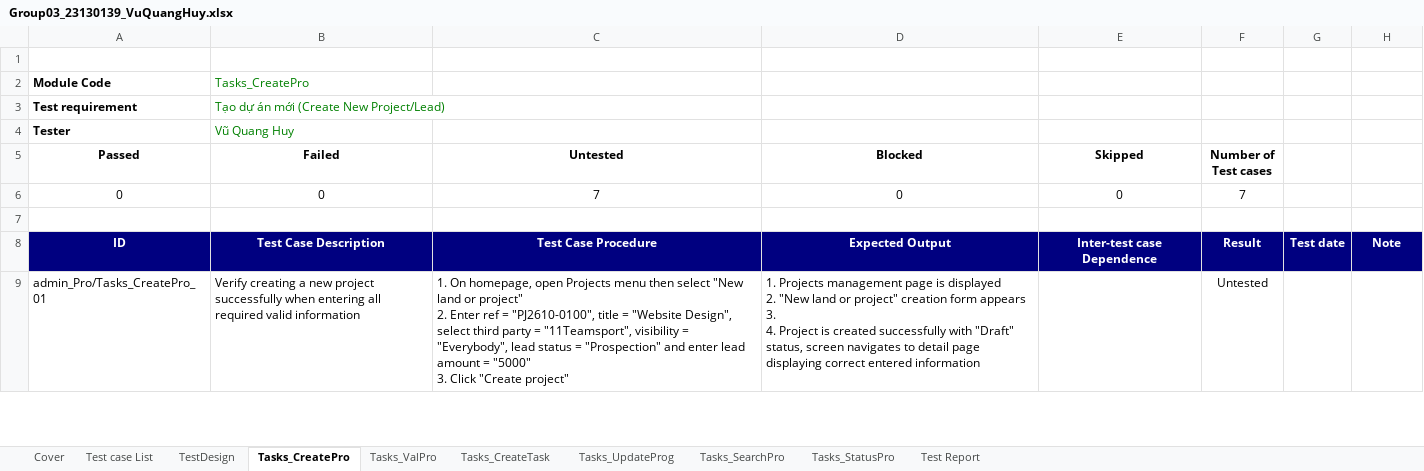
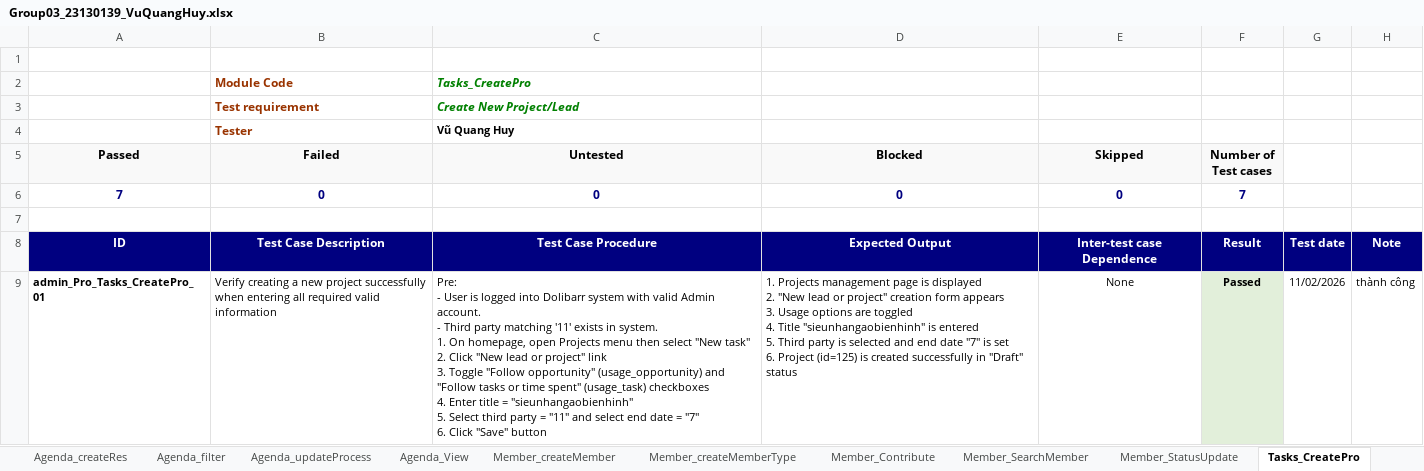
Before and after one commit to CrisDoDev/Group03_Dolibarr, an Excel workbook: Group03_23130139_VuQuangHuy.xlsx, sheet Tasks_CreatePro, drawn as a sheet; only a part is shown; values as stored, in another font and other column widths than the file's, no borders; removed rows and columns are numbered as before the commit, all else as after; ↵ is a line break in a cell; the diff covers the shown part only; the diff names each change by its address in the sheet, - before the commit and + after, or states it on an @@ line.

Commit message:
Update new 20-sheet test report Excel for Vu Quang Huy

```diff
--- a/Group03_23130139_VuQuangHuy.xlsx (sheet Tasks_CreatePro)
+++ b/Group03_23130139_VuQuangHuy.xlsx (sheet Tasks_CreatePro)
+sheet tab: Agenda_createRes
+sheet tab: Agenda_filter
+sheet tab: Agenda_updateProcess
+sheet tab: Agenda_View
+sheet tab: Member_createMember
+sheet tab: Member_createMemberType
+sheet tab: Member_Contribute
+sheet tab: Member_SearchMember
+sheet tab: Member_StatusUpdate
-row 2: Module Code | Tasks_CreatePro
-row 3: Test requirement | Tạo dự án mới (Create New Project/Lead)
-row 4: Tester | Vũ Quang Huy
+row 2:  | Module Code | Tasks_CreatePro
+row 3:  | Test requirement | Create New Project/Lead
+row 4:  | Tester | Vũ Quang Huy
-A5:F5 fill: none
+A5:F5 fill: #F9F9F9
-A6 (Passed): 0
+A6 (Passed): 7
@@ A6:F6 bold: off → on, text colour: black → #000080 @@
-C6 (Untested): 7
+C6 (Untested): 0
-A9 (Passed): admin_Pro/Tasks_CreatePro_01
+A9 (Passed): admin_Pro_Tasks_CreatePro_01
-A9 bold: off
+A9 bold: on
@@ A9:D9 text size: smaller @@
-C9 (Untested): 1. On homepage, open Projects menu then select "New land or project" ↵ 2. Enter ref = "PJ2610-0100", title = "Website Design", select third party = "11Teamsport", visibility = "Everybody", lead status = "Prospection" and enter lead amount = "5000" ↵ 3. Click "Create project"
+C9 (Untested): Pre: ↵ - User is logged into Dolibarr system with valid Admin account. ↵ - Third party matching '11' exists in system. ↵ 1. On homepage, open Projects menu then select "New task" ↵ 2. Click "New lead or project" link ↵ 3. Toggle "Follow opportunity" (usage_opportunity) and "Follow tasks or time spent" (usage_task) checkboxes ↵ 4. Enter title = "sieunhangaobienhinh" ↵ 5. Select third party = "11" and select end date = "7" ↵ 6. Click "Save" button
-D9 (Blocked): …2. "New land or project" creation form appears ↵ 3. ↵ 4. Project is created successfully with "Draft" status, screen navigates to detail page displaying correct entered information
+D9 (Blocked): …2. "New lead or project" creation form appears ↵ 3. Usage options are toggled ↵ 4. Title "sieunhangaobienhinh" is entered ↵ 5. Third party is selected and end date "7" is set ↵ 6. Project (id=125) is created successfully in "Draft" status
-E9 (Skipped): (empty)
+E9 (Skipped): None
-F9 (Number of Test cases): Untested
+F9 (Number of Test cases): Passed
@@ F9 bold: off → on, fill: none → #E2EFDA, text size: smaller @@
-G9: (empty)
+G9: 11/02/2026
-H9: (empty)
+H9: thành công
```
Also changed, not shown: 6 added rows and 6 removed rows elsewhere in this sheet, sheet TestDesign, sheet Test Report, sheet TestcaseList, sheet Tasks_UpdateProg, sheet Tasks_StatusPro, sheet Tasks_ValPro, 3 more sheets, other sheet tabs, formulas that keep their value.
